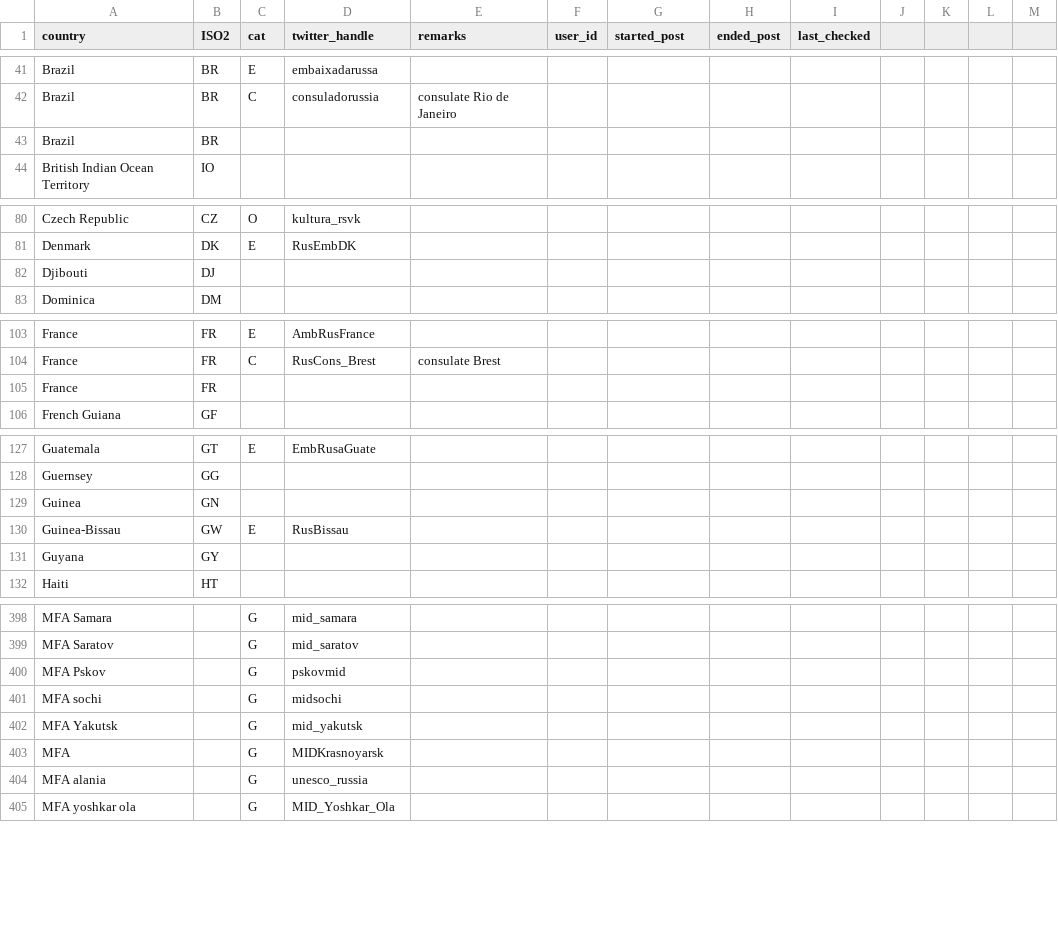
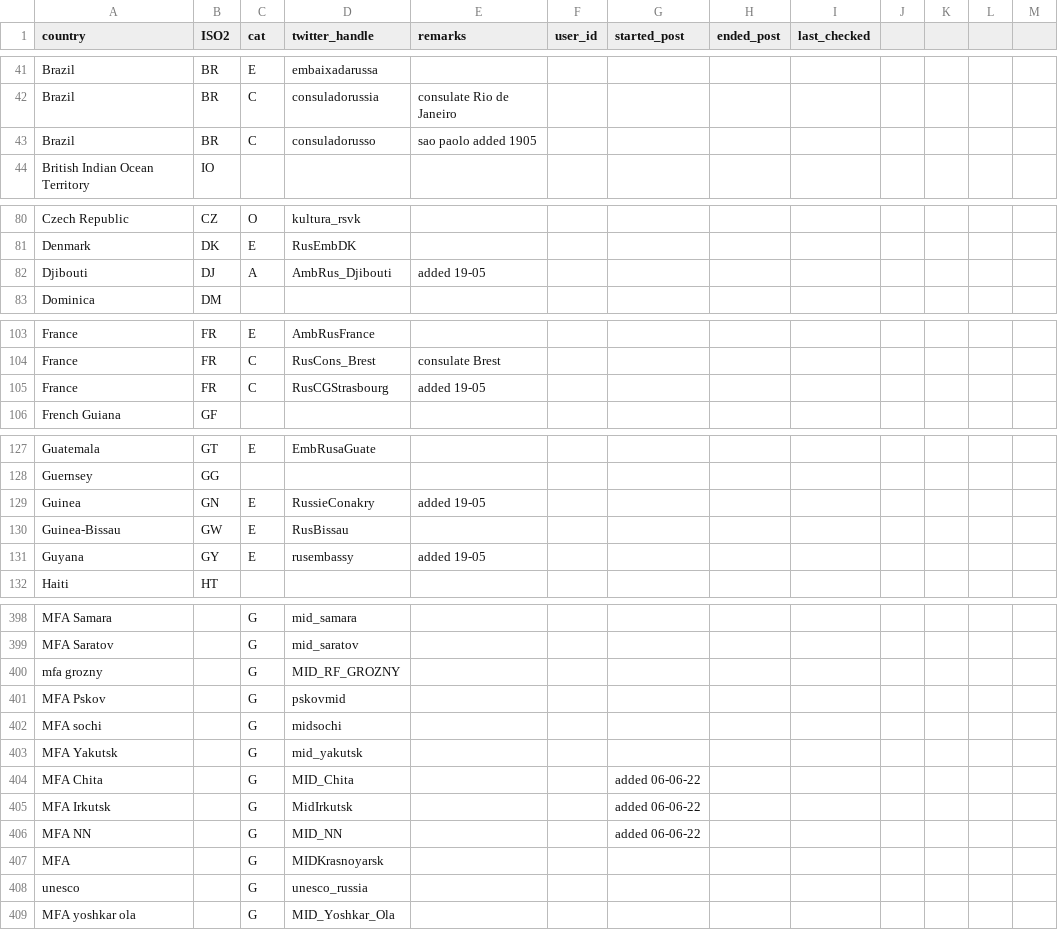
Before and after one commit to schliebs/disinfo, a CSV file: inst/extdata/ru/ru_diplomats_twitter_historical.csv, drawn as a sheet; only a part is shown, gaps mark what is left out; the diff covers the shown part only.

```diff
--- a/inst/extdata/ru/ru_diplomats_twitter_historical.csv
+++ b/inst/extdata/ru/ru_diplomats_twitter_historical.csv
@@ -42,3 +42,3 @@ Brazil,BR,E,embaixadarussa,,,,,,,,,
 Brazil,BR,C,consuladorussia,consulate Rio de Janeiro,,,,,,,,
-Brazil,BR,,,,,,,,,,,
+Brazil,BR,C,consuladorusso,sao paolo added 1905,,,,,,,,
 British Indian Ocean Territory,IO,,,,,,,,,,,
@@ -81,3 +81,3 @@ Czech Republic,CZ,O,kultura_rsvk,,,,,,,,,
 Denmark,DK,E,RusEmbDK,,,,,,,,,
-Djibouti,DJ,,,,,,,,,,,
+Djibouti,DJ,A,AmbRus_Djibouti,added 19-05,,,,,,,,
 Dominica,DM,,,,,,,,,,,
@@ -104,3 +104,3 @@ France,FR,E,AmbRusFrance,,,,,,,,,
 France,FR,C,RusCons_Brest,consulate Brest,,,,,,,,
-France,FR,,,,,,,,,,,
+France,FR,C,RusCGStrasbourg,added 19-05,,,,,,,,
 French Guiana,GF,,,,,,,,,,,
@@ -128,5 +128,5 @@ Guatemala,GT,E,EmbRusaGuate,,,,,,,,,
 Guernsey,GG,,,,,,,,,,,
-Guinea,GN,,,,,,,,,,,
+Guinea,GN,E,RussieConakry,added 19-05,,,,,,,,
 Guinea-Bissau,GW,E,RusBissau,,,,,,,,,
-Guyana,GY,,,,,,,,,,,
+Guyana,GY,E,rusembassy,added 19-05,,,,,,,,
 Haiti,HT,,,,,,,,,,,
@@ -399,2 +399,3 @@ MFA Samara,,G,mid_samara,,,,,,,,,
 MFA Saratov,,G,mid_saratov,,,,,,,,,
+mfa grozny,,G,MID_RF_GROZNY,,,,,,,,,
 MFA Pskov,,G,pskovmid,,,,,,,,,
@@ -402,4 +403,7 @@ MFA sochi,,G,midsochi,,,,,,,,,
 MFA Yakutsk,,G,mid_yakutsk,,,,,,,,,
+MFA Chita,,G,MID_Chita,,,added 06-06-22,,,,,,
+MFA Irkutsk,,G,MidIrkutsk,,,added 06-06-22,,,,,,
+MFA NN,,G,MID_NN,,,added 06-06-22,,,,,,
 MFA,,G,MIDKrasnoyarsk,,,,,,,,,
-MFA alania,,G,unesco_russia,,,,,,,,,
+unesco,,G,unesco_russia,,,,,,,,,
 MFA yoshkar ola,,G,MID_Yoshkar_Ola,,,,,,,,,
```
Also changed, not shown: 1 added row elsewhere in this file, inst/extdata/ru/platform_labels_twitter_ru_dips.csv, 1 other file.
